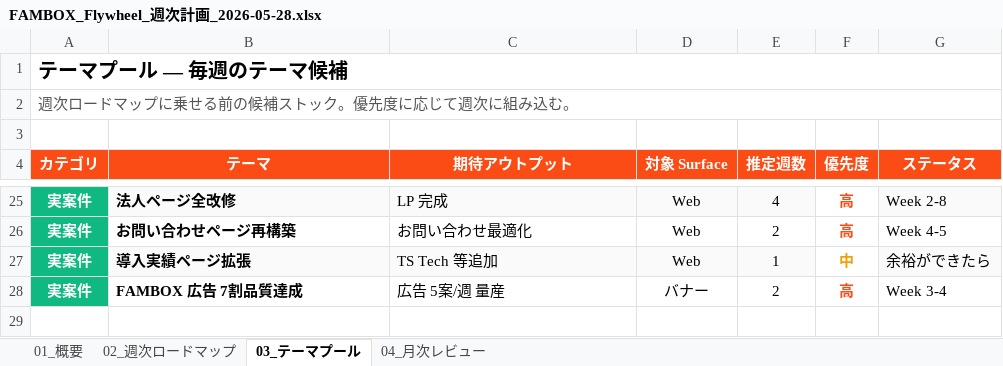
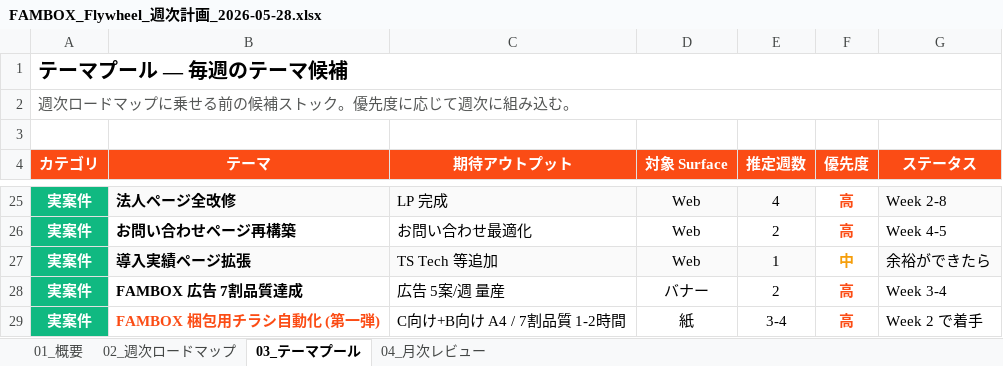
Before and after one commit to masamichimiyakawaarcheco01-art/fambox-liquid-prompt-builder, an Excel workbook: output/fambox/FAMBOX_Flywheel_週次計画_2026-05-28.xlsx, sheet 03_テーマプール, drawn as a sheet; only a part is shown, gaps mark what is left out; values as stored, in another font and other column widths than the file's, no borders; the diff names each change by its address in the sheet, - before the commit and + after, or states it on an @@ line.

```diff
--- a/output/fambox/FAMBOX_Flywheel_週次計画_2026-05-28.xlsx (sheet 03_テーマプール)
+++ b/output/fambox/FAMBOX_Flywheel_週次計画_2026-05-28.xlsx (sheet 03_テーマプール)
+row 29: 実案件 | FAMBOX 梱包用チラシ自動化 (第一弾) | C向け+B向け A4 / 7割品質 1-2時間 | 紙 | 3-4 | 高 | Week 2 で着手
```
Also changed, not shown: sheet 02_週次ロードマップ, 2 other files.
